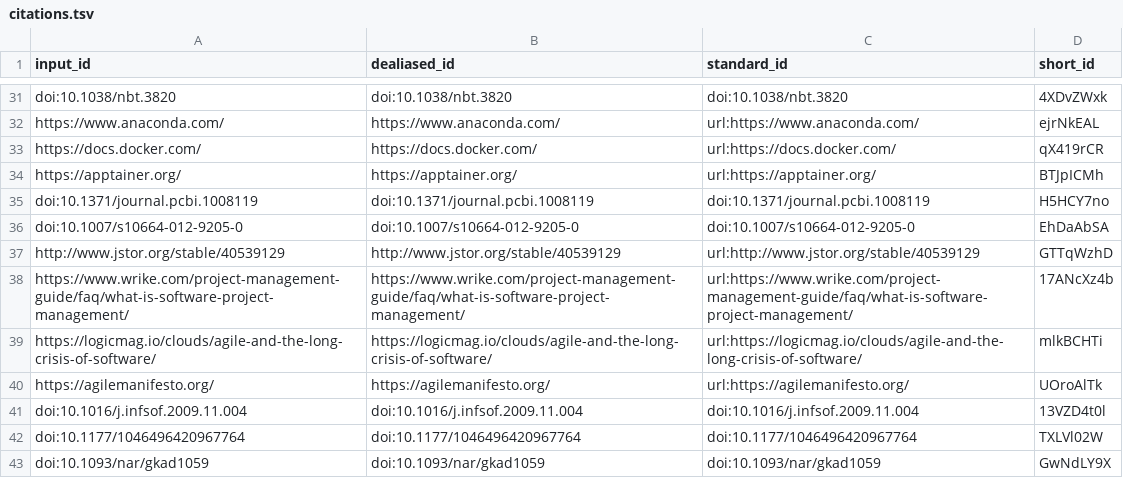
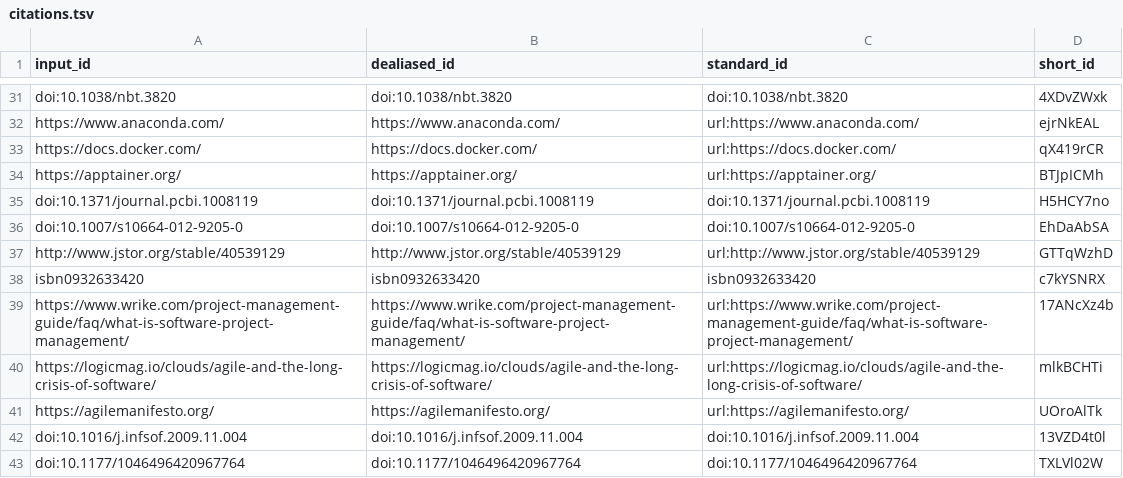
Before and after one commit to ferenckata/SQSeminarPaper, a TSV file: citations.tsv, drawn as a sheet; only a part is shown, gaps mark what is left out; the shorter side is filled out with more unchanged rows; the diff names each change by its address in the sheet, - before the commit and + after, or states it on an @@ line.

```diff
--- a/citations.tsv
+++ b/citations.tsv
+row 38: isbn0932633420 | isbn0932633420 | isbn0932633420 | c7kYSNRX
```
Also changed, not shown: 7 other files.
